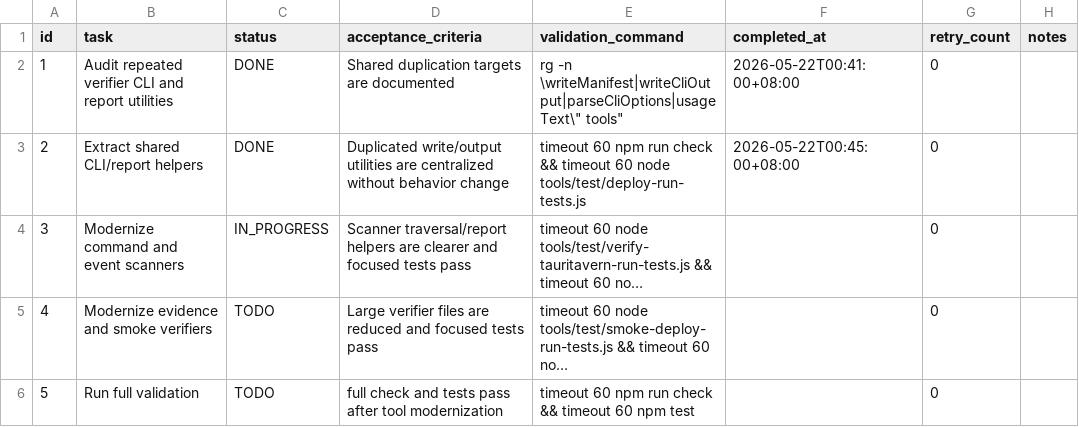
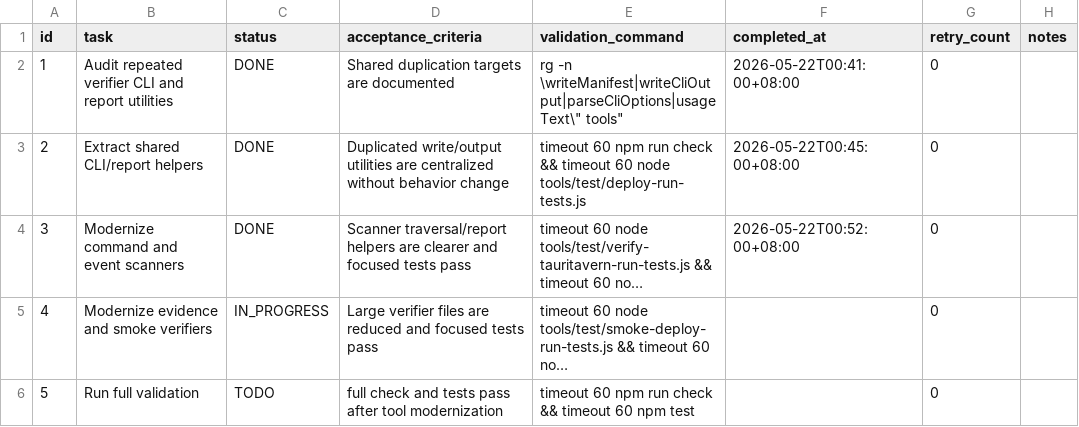
Before and after one commit to ExAlan7588/ManualCloudSyncPluginPlan, a CSV file: .codex-tasks/20260522-zero-debt-refactor/tasks/03-tool-modernization/TODO.csv, drawn as a sheet; long unchanged cells end in …; the diff names each change by its address in the sheet, - before the commit and + after, or states it on an @@ line.

```diff
--- a/.codex-tasks/20260522-zero-debt-refactor/tasks/03-tool-modernization/TODO.csv
+++ b/.codex-tasks/20260522-zero-debt-refactor/tasks/03-tool-modernization/TODO.csv
-C4 (status): IN_PROGRESS
+C4 (status): DONE
-F4 (completed_at): (empty)
+F4 (completed_at): 2026-05-22T00:52:00+08:00
-C5 (status): TODO
+C5 (status): IN_PROGRESS
```
Also changed, not shown: 5 other files.
